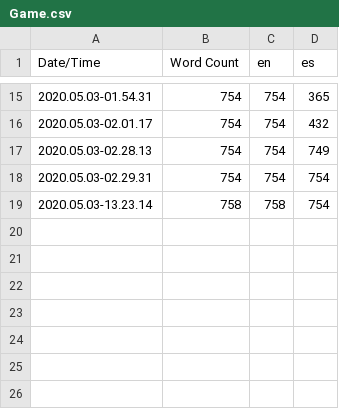
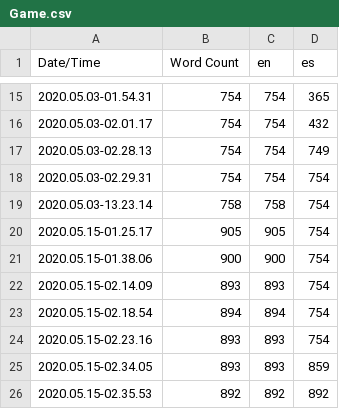
Before and after one commit to ManOguaR/TCW, a CSV file: Content/Localization/Game/Game.csv, drawn as a sheet; only a part is shown, gaps mark what is left out.

```diff
--- a/Content/Localization/Game/Game.csv
+++ b/Content/Localization/Game/Game.csv
@@ -19 +19,8 @@ Date/Time,Word Count,en,es
 2020.05.03-13.23.14,758,758,754
+2020.05.15-01.25.17,905,905,754
+2020.05.15-01.38.06,900,900,754
+2020.05.15-02.14.09,893,893,754
+2020.05.15-02.18.54,894,894,754
+2020.05.15-02.23.16,893,893,754
+2020.05.15-02.34.05,893,893,859
+2020.05.15-02.35.53,892,892,892
```
Also changed, not shown: 18 other files.
